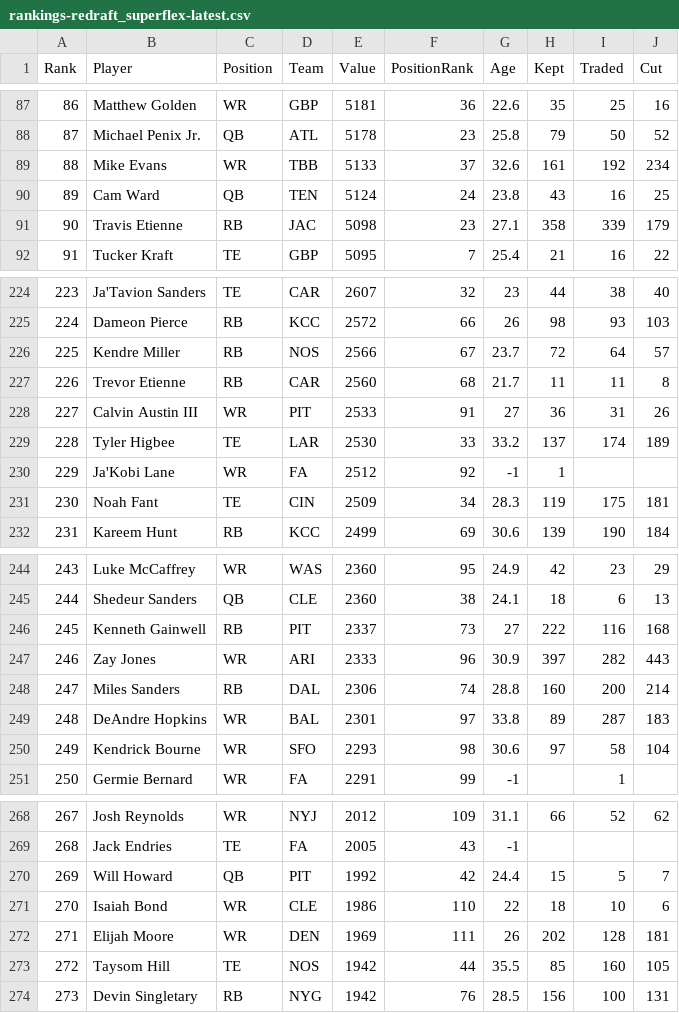
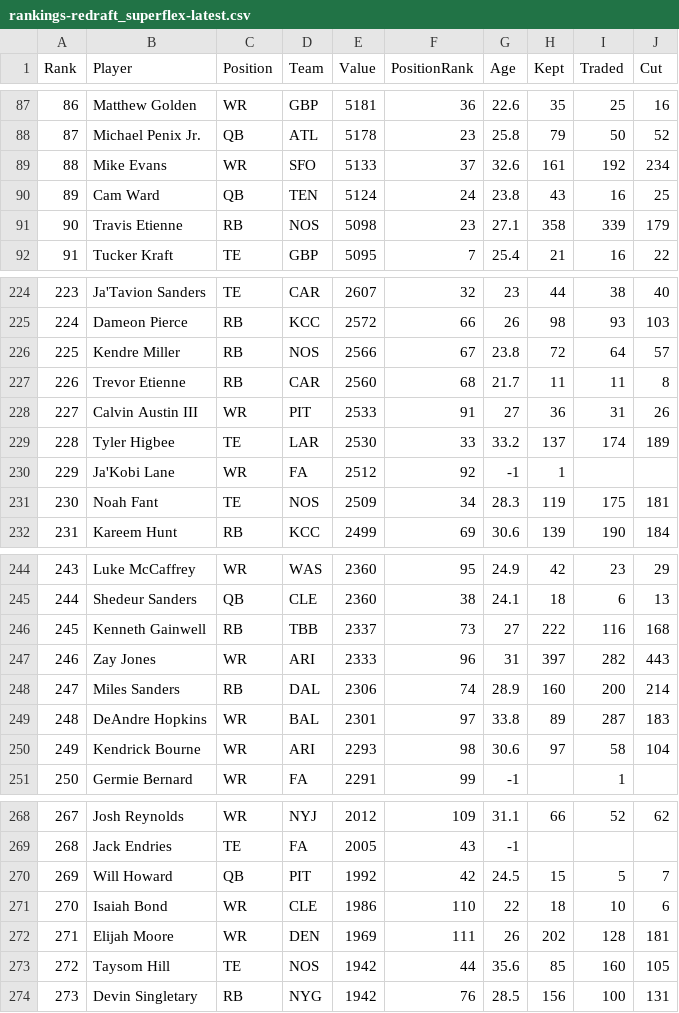
Before and after one commit to Louieza23/draft-compass-rankings, a CSV file: data/processed/ktc/rankings-redraft_superflex-latest.csv, drawn as a sheet; only a part is shown, gaps mark what is left out; the diff covers the shown part only.

```diff
--- a/data/processed/ktc/rankings-redraft_superflex-latest.csv
+++ b/data/processed/ktc/rankings-redraft_superflex-latest.csv
@@ -88,5 +88,5 @@ Rank,Player,Position,Team,Value,PositionRank,Age,Kept,Traded,Cut
 87,"Michael Penix Jr.",QB,ATL,5178,23,25.8,79,50,52
-88,"Mike Evans",WR,TBB,5133,37,32.6,161,192,234
+88,"Mike Evans",WR,SFO,5133,37,32.6,161,192,234
 89,"Cam Ward",QB,TEN,5124,24,23.8,43,16,25
-90,"Travis Etienne",RB,JAC,5098,23,27.1,358,339,179
+90,"Travis Etienne",RB,NOS,5098,23,27.1,358,339,179
 91,"Tucker Kraft",TE,GBP,5095,7,25.4,21,16,22
@@ -225,3 +225,3 @@ Rank,Player,Position,Team,Value,PositionRank,Age,Kept,Traded,Cut
 224,"Dameon Pierce",RB,KCC,2572,66,26,98,93,103
-225,"Kendre Miller",RB,NOS,2566,67,23.7,72,64,57
+225,"Kendre Miller",RB,NOS,2566,67,23.8,72,64,57
 226,"Trevor Etienne",RB,CAR,2560,68,21.7,11,11,8
@@ -230,3 +230,3 @@ Rank,Player,Position,Team,Value,PositionRank,Age,Kept,Traded,Cut
 229,"Ja'Kobi Lane",WR,FA,2512,92,-1,1,,
-230,"Noah Fant",TE,CIN,2509,34,28.3,119,175,181
+230,"Noah Fant",TE,NOS,2509,34,28.3,119,175,181
 231,"Kareem Hunt",RB,KCC,2499,69,30.6,139,190,184
@@ -245,7 +245,7 @@ Rank,Player,Position,Team,Value,PositionRank,Age,Kept,Traded,Cut
 244,"Shedeur Sanders",QB,CLE,2360,38,24.1,18,6,13
-245,"Kenneth Gainwell",RB,PIT,2337,73,27,222,116,168
-246,"Zay Jones",WR,ARI,2333,96,30.9,397,282,443
-247,"Miles Sanders",RB,DAL,2306,74,28.8,160,200,214
+245,"Kenneth Gainwell",RB,TBB,2337,73,27,222,116,168
+246,"Zay Jones",WR,ARI,2333,96,31,397,282,443
+247,"Miles Sanders",RB,DAL,2306,74,28.9,160,200,214
 248,"DeAndre Hopkins",WR,BAL,2301,97,33.8,89,287,183
-249,"Kendrick Bourne",WR,SFO,2293,98,30.6,97,58,104
+249,"Kendrick Bourne",WR,ARI,2293,98,30.6,97,58,104
 250,"Germie Bernard",WR,FA,2291,99,-1,,1,
@@ -269,6 +269,6 @@ Rank,Player,Position,Team,Value,PositionRank,Age,Kept,Traded,Cut
 268,"Jack Endries",TE,FA,2005,43,-1,,,
-269,"Will Howard",QB,PIT,1992,42,24.4,15,5,7
+269,"Will Howard",QB,PIT,1992,42,24.5,15,5,7
 270,"Isaiah Bond",WR,CLE,1986,110,22,18,10,6
 271,"Elijah Moore",WR,DEN,1969,111,26,202,128,181
-272,"Taysom Hill",TE,NOS,1942,44,35.5,85,160,105
+272,"Taysom Hill",TE,NOS,1942,44,35.6,85,160,105
 273,"Devin Singletary",RB,NYG,1942,76,28.5,156,100,131
```
Also changed, not shown: 8 edited cells elsewhere in this file, data/processed/fantasycalc/rankings-dynasty_1qb-latest.csv, data/processed/fantasycalc/rankings-dynasty_2qb-latest.csv, 29 other files.
